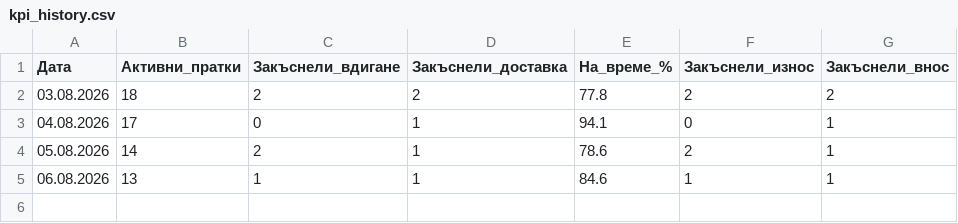
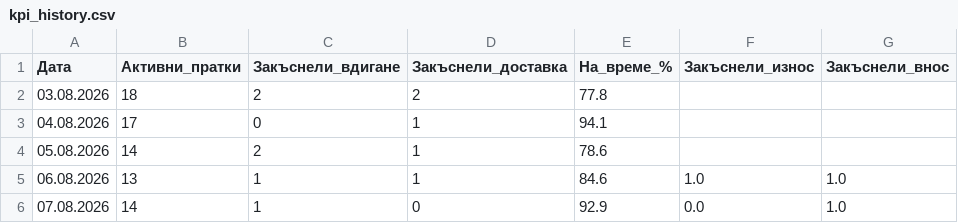
Before and after one commit to marinovkostadin9-beep/uml_kpi, a CSV file: kpi_history.csv, drawn as a sheet.

Commit message:
Daily uodate

```diff
--- a/kpi_history.csv
+++ b/kpi_history.csv
@@ -1,5 +1,6 @@
 Дата,Активни_пратки,Закъснели_вдигане,Закъснели_доставка,На_време_%,Закъснели_износ,Закъснели_внос
-03.08.2026,18,2,2,77.8,2,2
-04.08.2026,17,0,1,94.1,0,1
-05.08.2026,14,2,1,78.6,2,1
-06.08.2026,13,1,1,84.6,1,1
+03.08.2026,18,2,2,77.8,,
+04.08.2026,17,0,1,94.1,,
+05.08.2026,14,2,1,78.6,,
+06.08.2026,13,1,1,84.6,1.0,1.0
+07.08.2026,14,1,0,92.9,0.0,1.0
```
